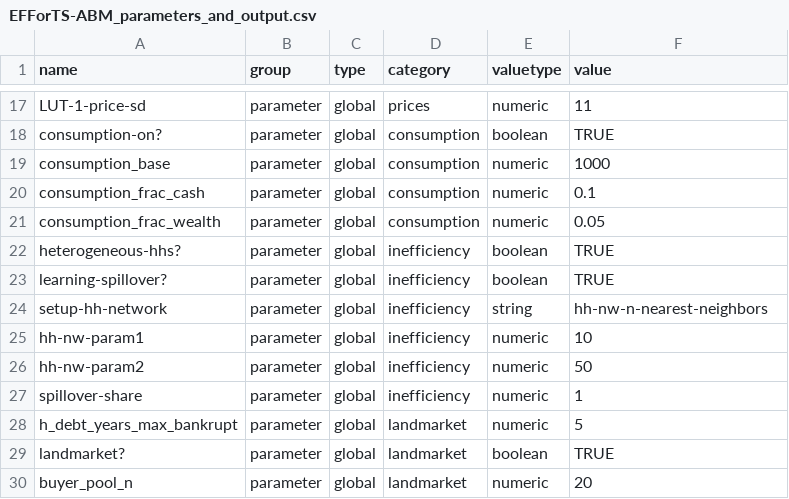
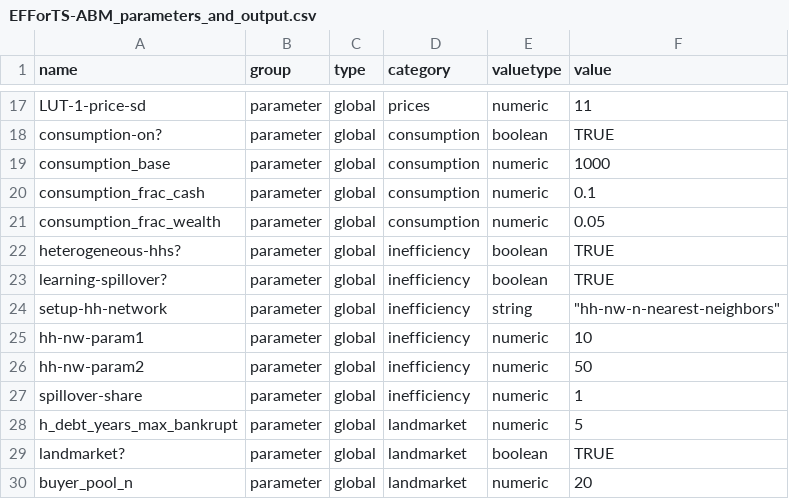
Before and after one commit to EFForTS-B10/Refforts, a CSV file: data_raw/EFForTS-ABM_parameters_and_output.csv, drawn as a sheet; only a part is shown, gaps mark what is left out; the diff covers the shown part only.

```diff
--- a/data_raw/EFForTS-ABM_parameters_and_output.csv
+++ b/data_raw/EFForTS-ABM_parameters_and_output.csv
@@ -23,3 +23,3 @@ heterogeneous-hhs?,parameter,global,inefficiency,boolean,TRUE
 learning-spillover?,parameter,global,inefficiency,boolean,TRUE
-setup-hh-network,parameter,global,inefficiency,string,hh-nw-n-nearest-neighbors
+setup-hh-network,parameter,global,inefficiency,string,"""hh-nw-n-nearest-neighbors"""
 hh-nw-param1,parameter,global,inefficiency,numeric,10
```
Also changed, not shown: 11 edited cells elsewhere in this file, 1 other file.
